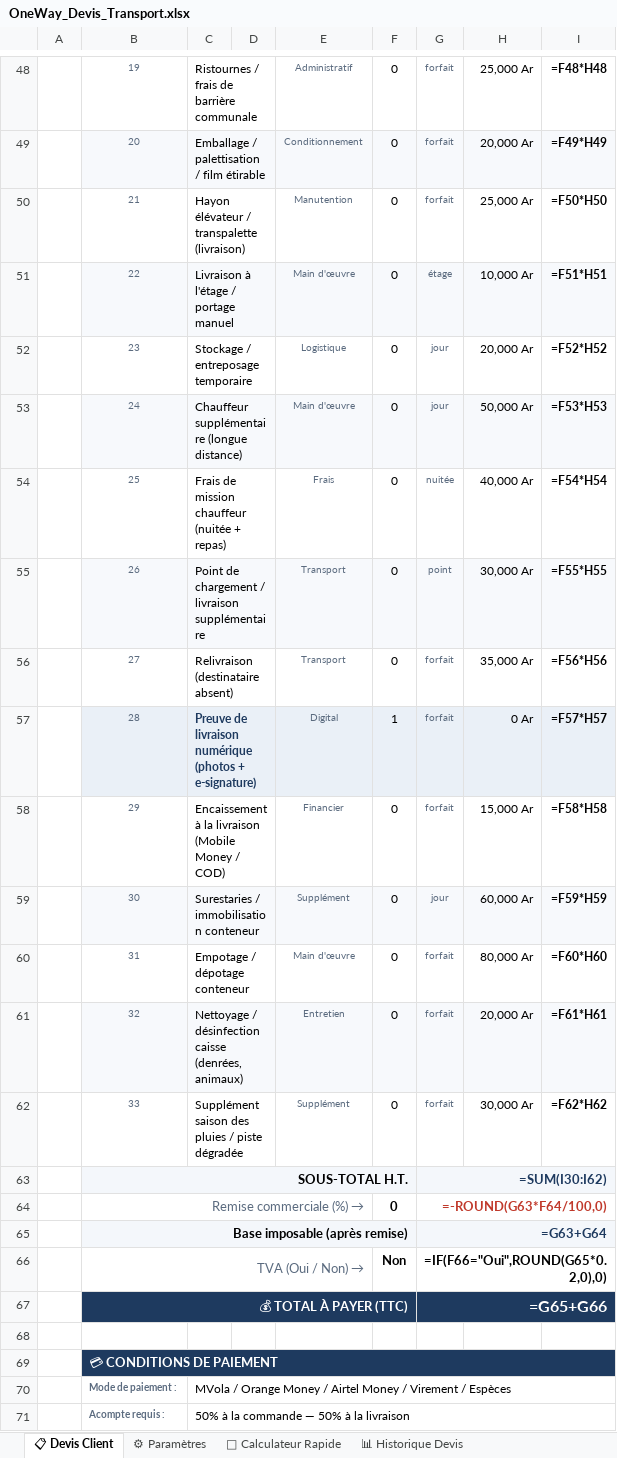
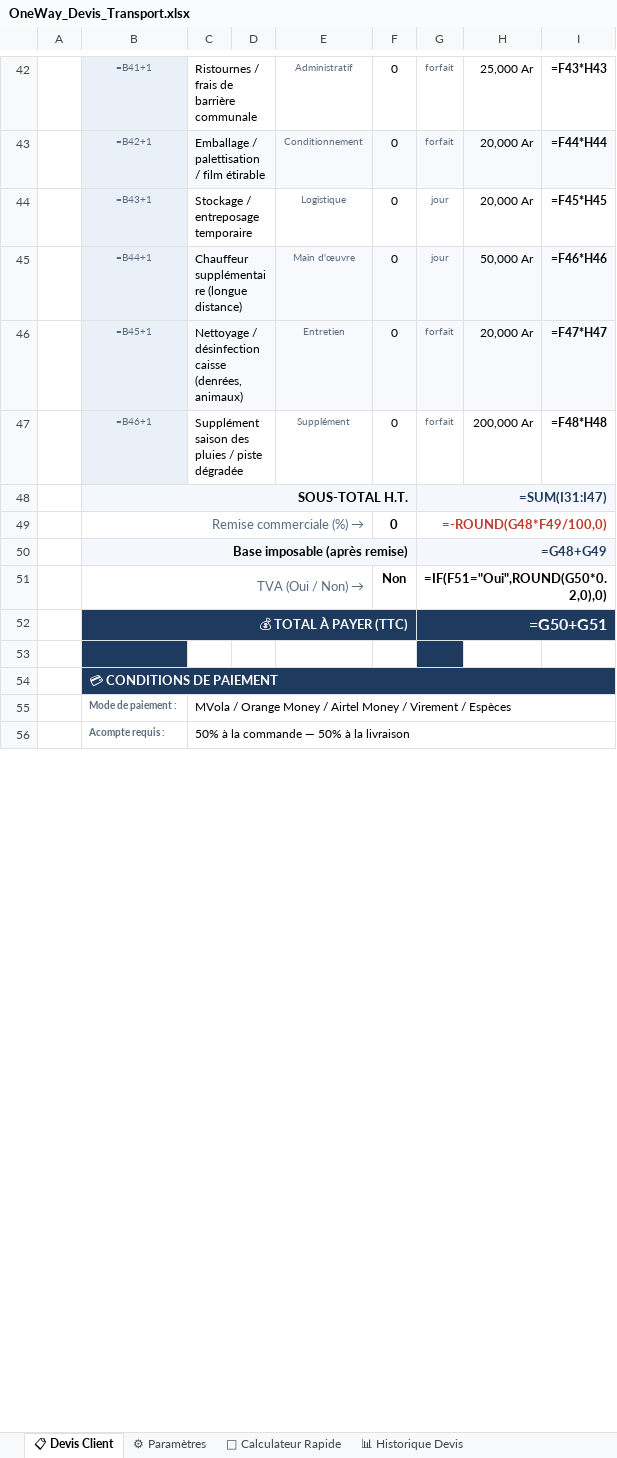
Before and after one commit to kevinventy/OneWAY, an Excel workbook: docs/devis/OneWay_Devis_Transport.xlsx, sheet 📋 Devis Client, drawn as a sheet; only a part is shown, gaps mark what is left out; values as stored, in another font and other column widths than the file's, no borders; formulas without a stored value are shown as written; charts and pictures not drawn; removed rows and columns are numbered as before the commit, all else as after; the diff covers the shown part only; the diff names each change by its address in the sheet, - before the commit and + after, or states it on an @@ line.

```diff
--- a/docs/devis/OneWay_Devis_Transport.xlsx (sheet 📋 Devis Client)
+++ b/docs/devis/OneWay_Devis_Transport.xlsx (sheet 📋 Devis Client)
-B42: 19
+B42: =B41+1
-B42 fill: none
+B42 fill: #EAF0F7
-I42: =F48*H48
+I42: =F43*H43
-B43: 20
+B43: =B42+1
-I43: =F49*H49
+I43: =F44*H44
-row 50:  | 21 | Hayon élévateur / transpalette (livraison) |  | Manutention | 0 | forfait | 25,000 Ar | =F50*H50
-row 51:  | 22 | Livraison à l'étage / portage manuel |  | Main d'œuvre | 0 | étage | 10,000 Ar | =F51*H51
-B44: 23
+B44: =B43+1
-B44 fill: none
+B44 fill: #EAF0F7
-I44: =F52*H52
+I44: =F45*H45
-B45: 24
+B45: =B44+1
-I45: =F53*H53
+I45: =F46*H46
-row 54:  | 25 | Frais de mission chauffeur (nuitée + repas) |  | Frais | 0 | nuitée | 40,000 Ar | =F54*H54
-row 55:  | 26 | Point de chargement / livraison supplémentaire |  | Transport | 0 | point | 30,000 Ar | =F55*H55
-row 56:  | 27 | Relivraison (destinataire absent) |  | Transport | 0 | forfait | 35,000 Ar | =F56*H56
-row 57:  | 28 | Preuve de livraison numérique (photos + e-signature) |  | Digital | 1 | forfait | 0 Ar | =F57*H57
-row 58:  | 29 | Encaissement à la livraison (Mobile Money / COD) |  | Financier | 0 | forfait | 15,000 Ar | =F58*H58
-row 59:  | 30 | Surestaries / immobilisation conteneur |  | Supplément | 0 | jour | 60,000 Ar | =F59*H59
-row 60:  | 31 | Empotage / dépotage conteneur |  | Main d'œuvre | 0 | forfait | 80,000 Ar | =F60*H60
-B46: 32
+B46: =B45+1
-I46: =F61*H61
+I46: =F47*H47
-B47: 33
+B47: =B46+1
-B47 fill: none
+B47 fill: #EAF0F7
-H47: 30,000 Ar
+H47: 200,000 Ar
-I47: =F62*H62
+I47: =F48*H48
-G48: =SUM(I30:I62)
+G48: =SUM(I31:I47)
-G49: =-ROUND(G63*F64/100,0)
+G49: =-ROUND(G48*F49/100,0)
-G50: =G63+G64
+G50: =G48+G49
-G51: =IF(F66="Oui",ROUND(G65*0.2,0),0)
+G51: =IF(F51="Oui",ROUND(G50*0.2,0),0)
-G52: =G65+G66
+G52: =G50+G51
-B53 fill: none
+B53 fill: #1E3A5F
-G53 fill: none
+G53 fill: #1E3A5F
```
Also changed, not shown: 2 added rows, 8 removed rows, 21 edited cells and cell formats elsewhere in this sheet, charts or pictures, docs/devis/OneWay_Devis_Transport.base.xlsx, 2 other files.
